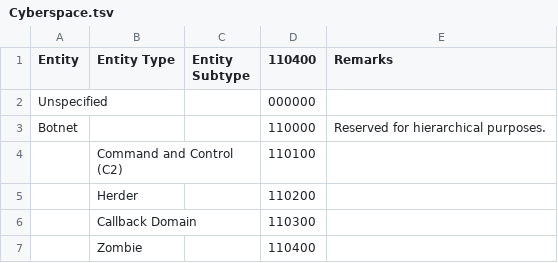
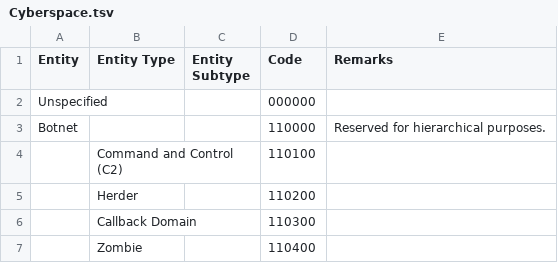
Before and after one commit to spatialillusions/mil-std-2525, a TSV file: tsv-tables/2525d/Cyberspace.tsv, drawn as a sheet; only a part is shown.

Commit message:
Found typo

```diff
--- a/tsv-tables/2525d/Cyberspace.tsv
+++ b/tsv-tables/2525d/Cyberspace.tsv
@@ -1,2 +1,2 @@
-Entity	Entity Type	Entity Subtype	110400	Remarks
+Entity	Entity Type	Entity Subtype	Code	Remarks
 Unspecified			000000	
```
Also changed, not shown: 3 other files.
